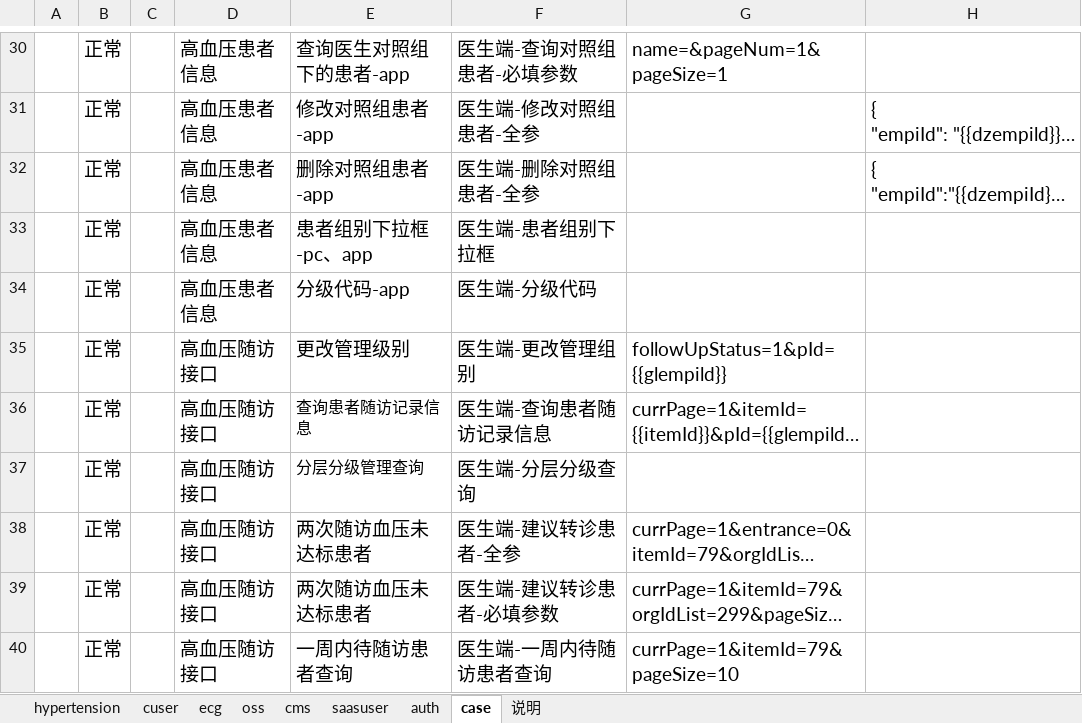
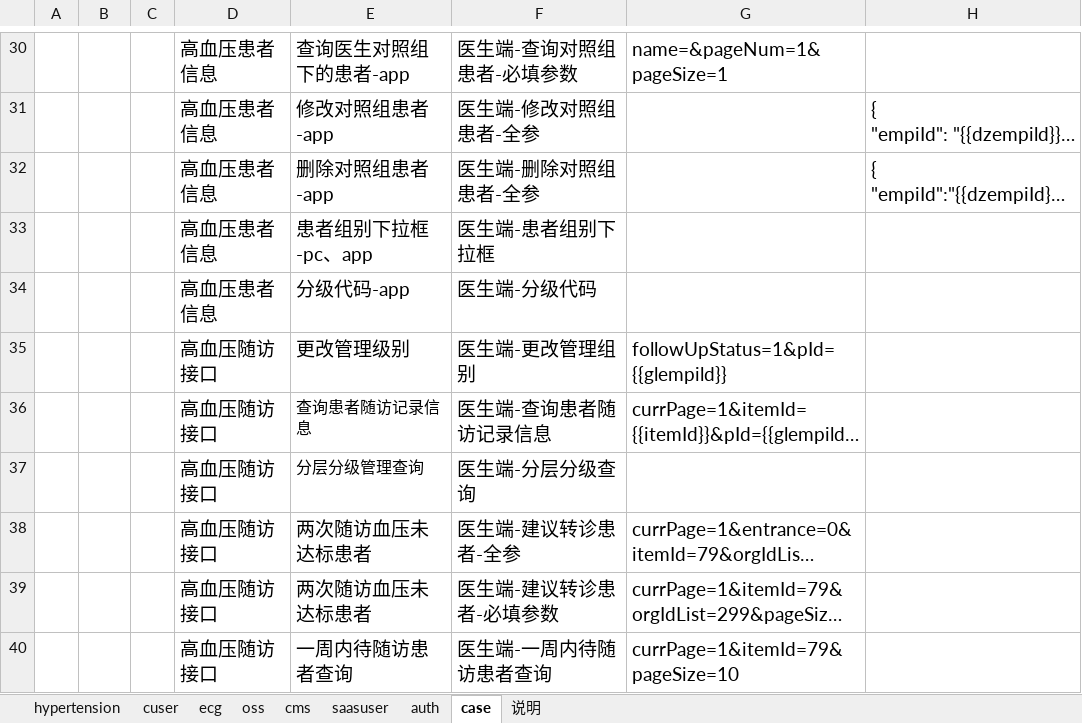
Before and after one commit to skducn/project, an Excel workbook: instance/zyjk/SAAS/iSwagger/i_sassuser_swagger_case.xlsx, sheet case, drawn as a sheet; only a part is shown, gaps mark what is left out; long unchanged cells end in …; values as stored, in another font and other column widths than the file's, no borders; the diff covers the shown part only; the diff names each change by its address in the sheet, - before the commit and + after, or states it on an @@ line.

```diff
--- a/instance/zyjk/SAAS/iSwagger/i_sassuser_swagger_case.xlsx (sheet case)
+++ b/instance/zyjk/SAAS/iSwagger/i_sassuser_swagger_case.xlsx (sheet case)
-B30:B40: 正常
+B30:B40: (empty)
```
Also changed, not shown: 1 added row, 1 removed row, 40 edited cells and cell formats elsewhere in this sheet, sheet oss, sheet auth, sheet ecg, sheet cms, sheet cuser, sheet hypertension, 1 more sheet, 5 other files.
